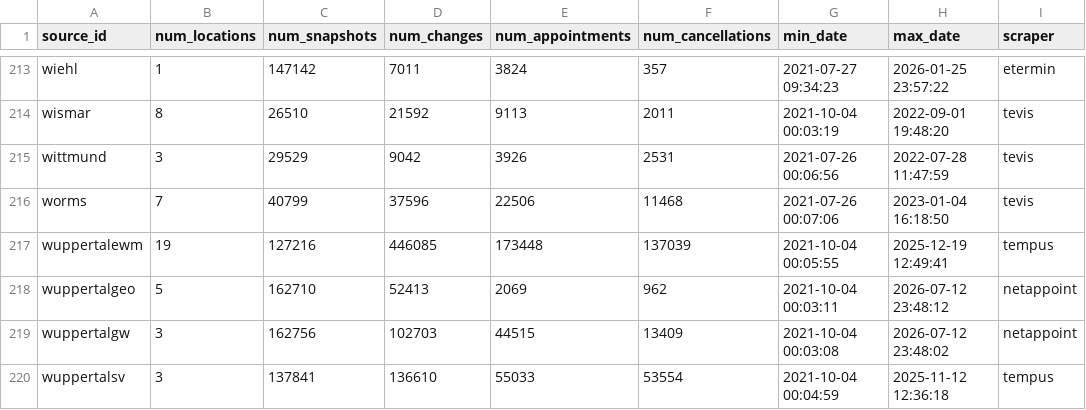
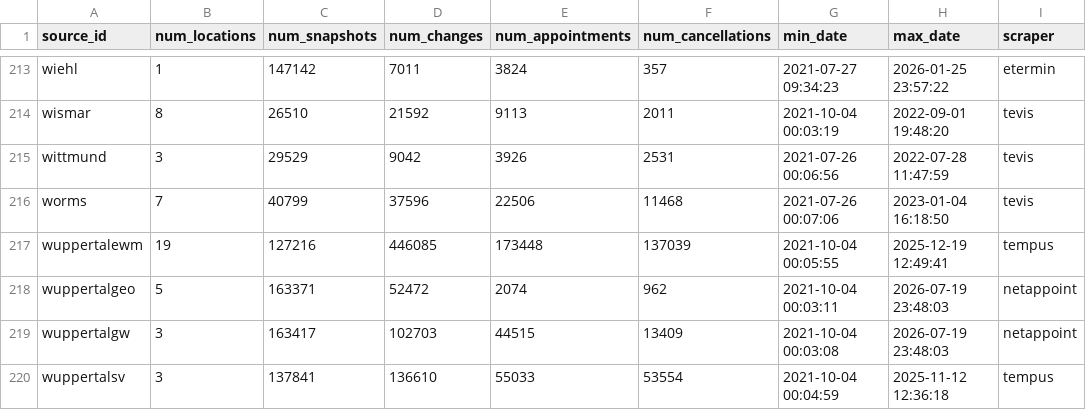
Before and after one commit to defgsus/office-schedule-data, a CSV file: metrics/summary.csv, drawn as a sheet; only a part is shown, gaps mark what is left out; the diff names each change by its address in the sheet, - before the commit and + after, or states it on an @@ line.

```diff
--- a/metrics/summary.csv
+++ b/metrics/summary.csv
-C218 (num_snapshots): 162710
+C218 (num_snapshots): 163371
-D218 (num_changes): 52413
+D218 (num_changes): 52472
-E218 (num_appointments): 2069
+E218 (num_appointments): 2074
-H218 (max_date): 2026-07-12 23:48:12
+H218 (max_date): 2026-07-19 23:48:03
-C219 (num_snapshots): 162756
+C219 (num_snapshots): 163417
-H219 (max_date): 2026-07-12 23:48:02
+H219 (max_date): 2026-07-19 23:48:03
```
Also changed, not shown: 4 other files.
